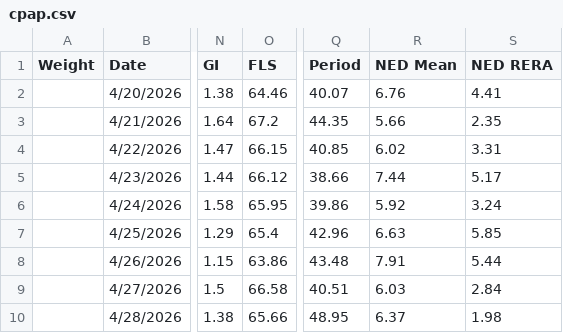
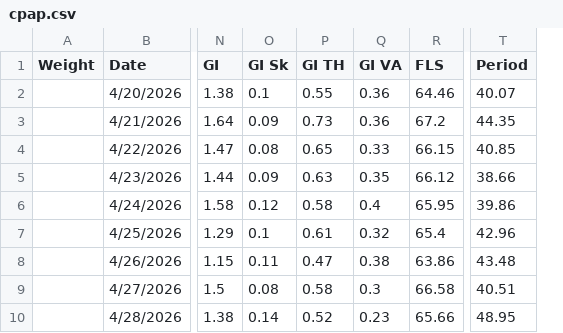
Before and after one commit to trbogart/cpap_regression, a CSV file: cpap.csv, drawn as a sheet; only a part is shown, gaps mark what is left out; removed rows and columns are numbered as before the commit, all else as after; the diff names each change by its address in the sheet, - before the commit and + after, or states it on an @@ line.

Commit message:
data, config

```diff
--- a/cpap.csv
+++ b/cpap.csv
+column O (GI Sk), rows 2-10: 0.1 | 0.09 | 0.08 | 0.09 | 0.12 | 0.1 | 0.11 | 0.08 | 0.14
+column P (GI TH), rows 2-10: 0.55 | 0.73 | 0.65 | 0.63 | 0.58 | 0.61 | 0.47 | 0.58 | 0.52
+column Q (GI VA), rows 2-10: 0.36 | 0.36 | 0.33 | 0.35 | 0.4 | 0.32 | 0.38 | 0.3 | 0.23
-column R (NED Mean), rows 2-10: 6.76 | 5.66 | 6.02 | 7.44 | 5.92 | 6.63 | 7.91 | 6.03 | 6.37
-column S (NED RERA), rows 2-10: 4.41 | 2.35 | 3.31 | 5.17 | 3.24 | 5.85 | 5.44 | 2.84 | 1.98
```
Also changed, not shown: 1 other file.
